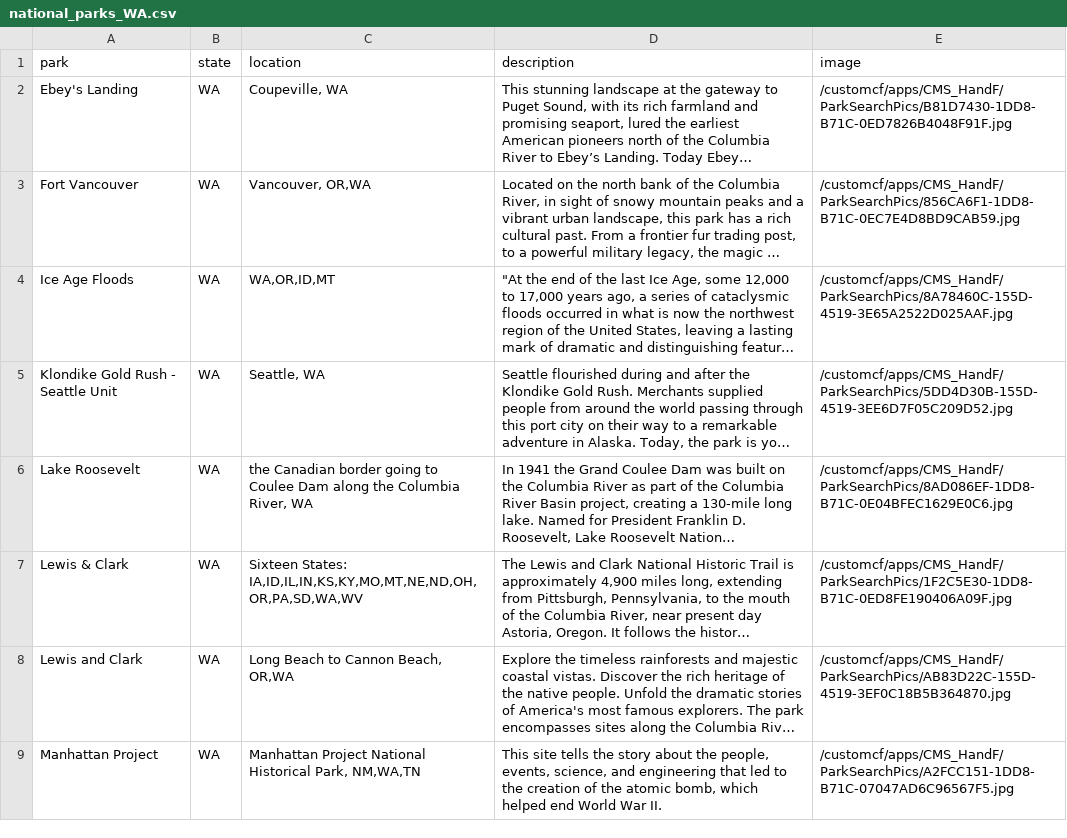
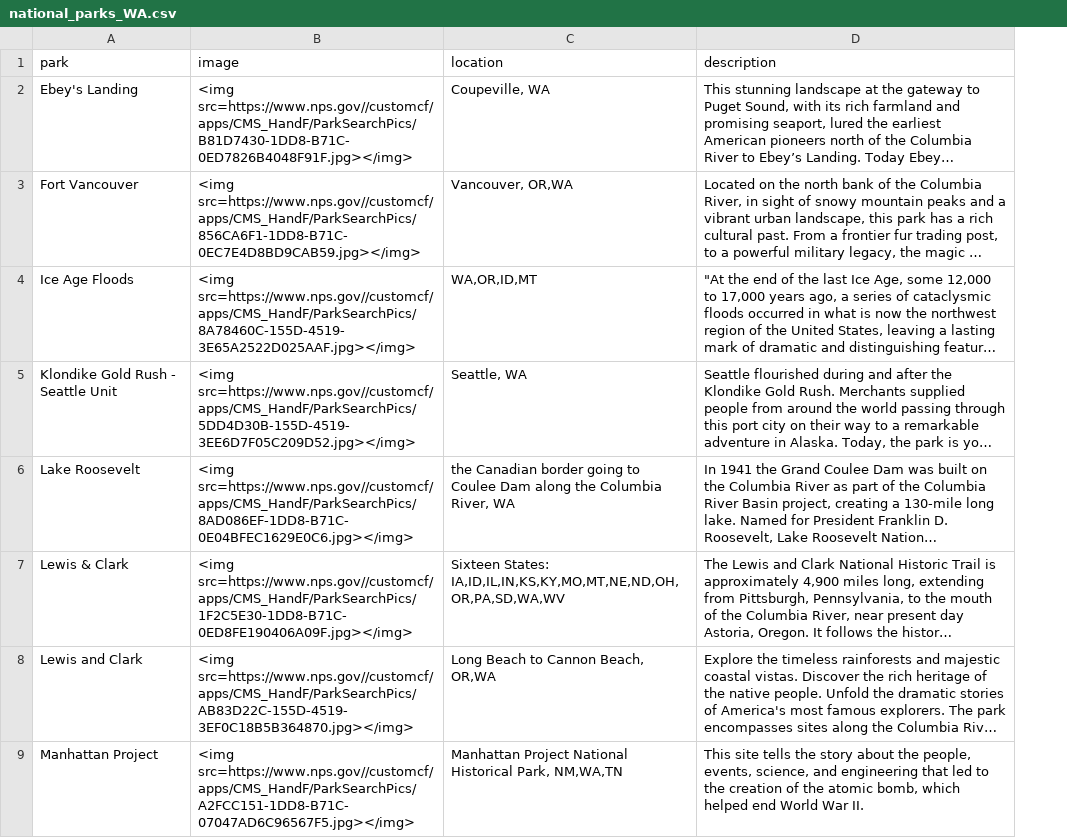
Before and after one commit to amandaxay/Interactive_Map, a CSV file: App/scraping/data/national_parks_WA.csv, drawn as a sheet; only a part is shown; long unchanged cells end in …; removed rows and columns are numbered as before the commit, all else as after; the diff names each change by its address in the sheet, - before the commit and + after, or states it on an @@ line.

```diff
--- a/App/scraping/data/national_parks_WA.csv
+++ b/App/scraping/data/national_parks_WA.csv
-column B (state), rows 2-9: all WA
+column B (image), rows 2-9: <img src=https://www.nps.gov//customcf/apps/CMS_HandF/ParkSearchPics/B81D7430-1DD8-B71C-0ED7826B4048F91F.jpg></img> | <img src=https://www.nps.gov//customcf/apps/CMS_HandF/ParkSearchPics/856CA6F1-1DD8-B71C-0EC7E4D8BD9CAB59.jpg></img> | <img src=https://www.nps.gov//customcf/apps/CMS_HandF/ParkSearchPics/8A78460C-155D-4519-3E65A2522D025AAF.jpg></img> | <img src=https://www.nps.gov//customcf/apps/CMS_HandF/ParkSearchPics/5DD4D30B-155D-4519-3EE6D7F05C209D52.jpg></img> | <img src=https://www.nps.gov//customcf/apps/CMS_HandF/ParkSearchPics/8AD086EF-1DD8-B71C-0E04BFEC1629E0C6.jpg></img> | <img src=https://www.nps.gov//customcf/apps/CMS_HandF/ParkSearchPics/1F2C5E30-1DD8-B71C-0ED8FE190406A09F.jpg></img> | <img src=https://www.nps.gov//customcf/apps/CMS_HandF/ParkSearchPics/AB83D22C-155D-4519-3EF0C18B5B364870.jpg></img> | <img src=https://www.nps.gov//customcf/apps/CMS_HandF/ParkSearchPics/A2FCC151-1DD8-B71C-07047AD6C96567F5.jpg></img>
-column E (image), rows 2-9: /customcf/apps/CMS_HandF/ParkSearchPics/B81D7430-1DD8-B71C-0ED7826B4048F91F.jpg | /customcf/apps/CMS_HandF/ParkSearchPics/856CA6F1-1DD8-B71C-0EC7E4D8BD9CAB59.jpg | /customcf/apps/CMS_HandF/ParkSearchPics/8A78460C-155D-4519-3E65A2522D025AAF.jpg | /customcf/apps/CMS_HandF/ParkSearchPics/5DD4D30B-155D-4519-3EE6D7F05C209D52.jpg | /customcf/apps/CMS_HandF/ParkSearchPics/8AD086EF-1DD8-B71C-0E04BFEC1629E0C6.jpg | /customcf/apps/CMS_HandF/ParkSearchPics/1F2C5E30-1DD8-B71C-0ED8FE190406A09F.jpg | /customcf/apps/CMS_HandF/ParkSearchPics/AB83D22C-155D-4519-3EF0C18B5B364870.jpg | /customcf/apps/CMS_HandF/ParkSearchPics/A2FCC151-1DD8-B71C-07047AD6C96567F5.jpg
```
Also changed, not shown: App/scraping/data/national_parks_CA.csv, App/scraping/data/national_parks_OR.csv, 9 other files.
